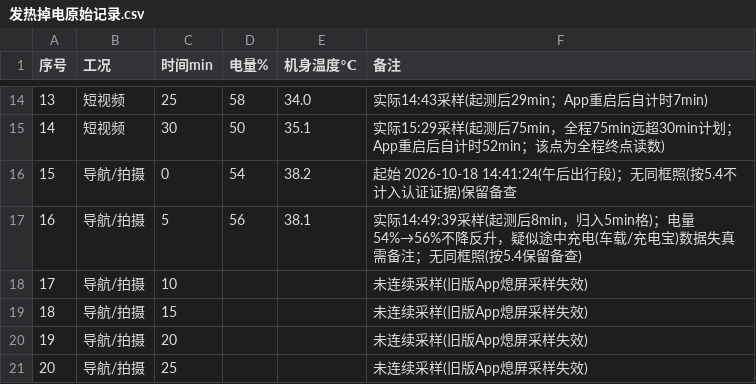
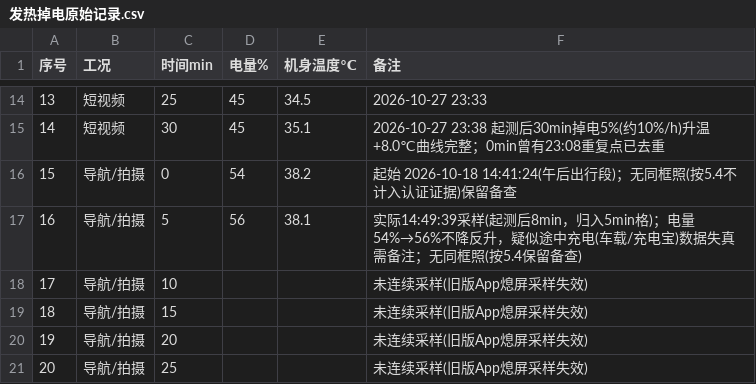
Before and after one commit to W137191/ICEC-2026-0183-ZhangJunming, a CSV file: 01-Field-Discovery/raw_data/课题02-手机发热/发热掉电原始记录.csv, drawn as a sheet; only a part is shown, gaps mark what is left out; the diff covers the shown part only.

```diff
--- a/01-Field-Discovery/raw_data/课题02-手机发热/发热掉电原始记录.csv
+++ b/01-Field-Discovery/raw_data/课题02-手机发热/发热掉电原始记录.csv
@@ -14,3 +14,3 @@
-13,短视频,25,58,34.0,实际14:43采样(起测后29min；App重启后自计时7min)
-14,短视频,30,50,35.1,实际15:29采样(起测后75min，全程75min远超30min计划；App重启后自计时52min；该点为全程终点读数)
+13,短视频,25,45,34.5,2026-10-27 23:33
+14,短视频,30,45,35.1,2026-10-27 23:38 起测后30min掉电5%(约10%/h)升温+8.0℃曲线完整；0min曾有23:08重复点已去重
 15,导航/拍摄,0,54,38.2,起始 2026-10-18 14:41:24(午后出行段)；无同框照(按5.4不计入认证证据)保留备查
```
Also changed, not shown: 36 edited cells elsewhere in this file, 2 other files.
